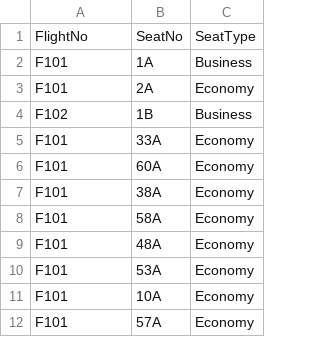
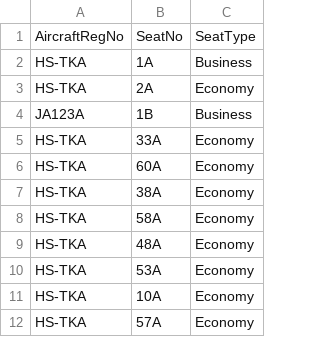
Before and after one commit to fforfaii/db-flywithsigma, a CSV file: flysigma-csv/SEAT.csv, drawn as a sheet.

```diff
--- a/flysigma-csv/SEAT.csv
+++ b/flysigma-csv/SEAT.csv
@@ -1,12 +1,12 @@
-FlightNo,SeatNo,SeatType
-F101,1A,Business
-F101,2A,Economy
-F102,1B,Business
-F101,33A,Economy
-F101,60A,Economy
-F101,38A,Economy
-F101,58A,Economy
-F101,48A,Economy
-F101,53A,Economy
-F101,10A,Economy
-F101,57A,Economy
+AircraftRegNo,SeatNo,SeatType
+HS-TKA,1A,Business
+HS-TKA,2A,Economy
+JA123A,1B,Business
+HS-TKA,33A,Economy
+HS-TKA,60A,Economy
+HS-TKA,38A,Economy
+HS-TKA,58A,Economy
+HS-TKA,48A,Economy
+HS-TKA,53A,Economy
+HS-TKA,10A,Economy
+HS-TKA,57A,Economy
```
Also changed, not shown: 11 other files.
